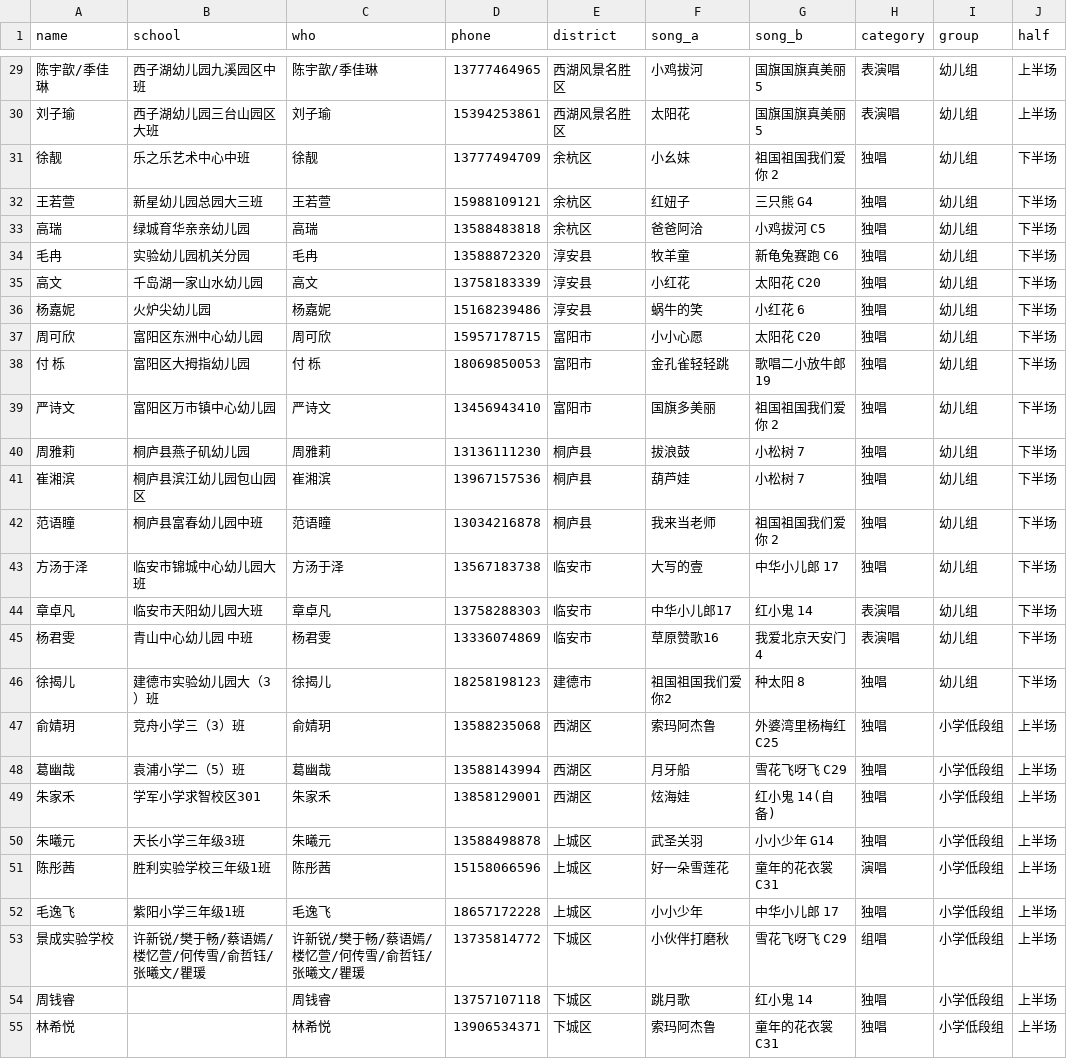
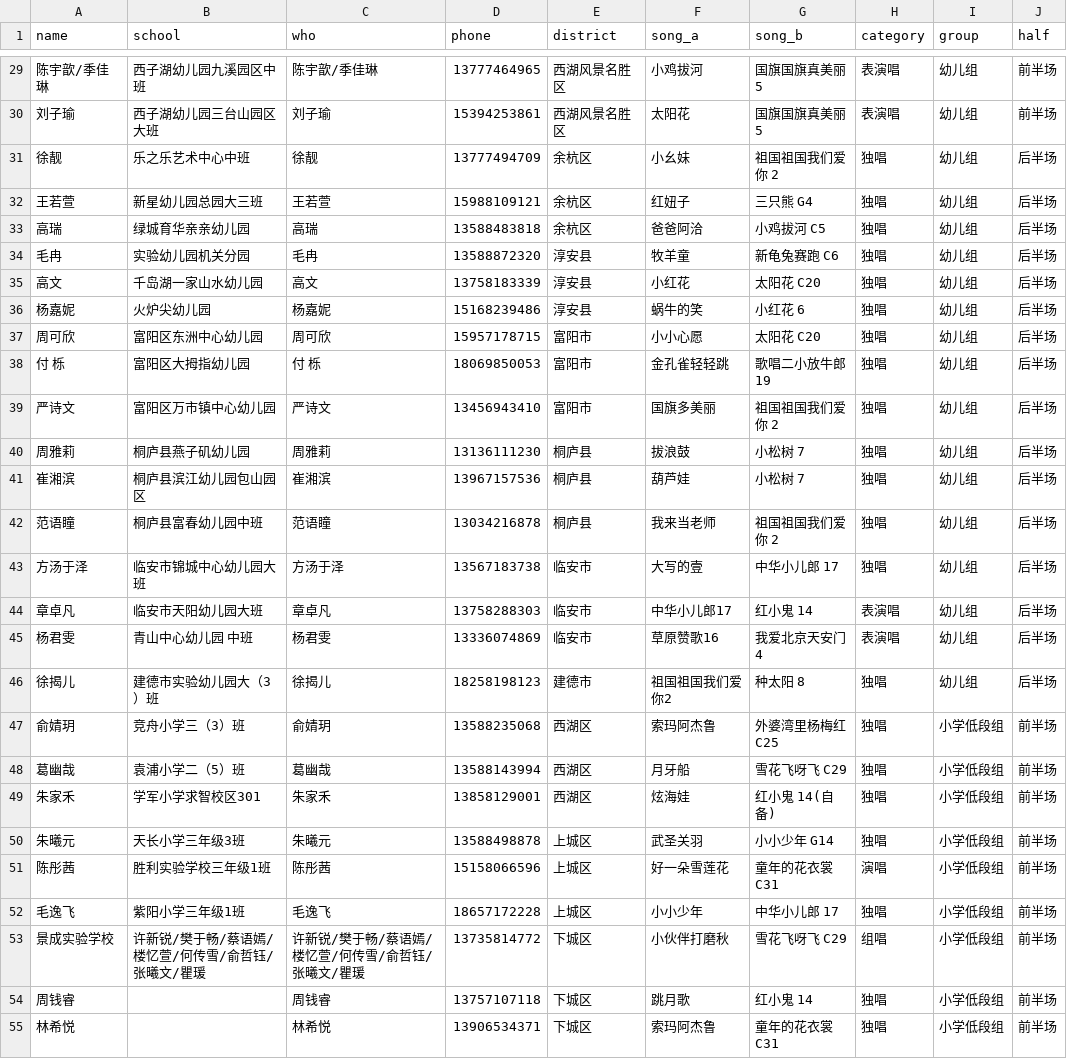
Before and after one commit to calebx/heaven_singing, a CSV file: db/kids.csv, drawn as a sheet; only a part is shown, gaps mark what is left out; the diff covers the shown part only.

```diff
--- a/db/kids.csv
+++ b/db/kids.csv
@@ -33,27 +29,27 @@ name,school,who,phone,district,song_a,song_b,category,group,half
-陈宇歆/季佳琳,西子湖幼儿园九溪园区中班,陈宇歆/季佳琳,13777464965,西湖风景名胜区,小鸡拔河,国旗国旗真美丽 5,表演唱,幼儿组,上半场
-刘子瑜,西子湖幼儿园三台山园区大班,刘子瑜,15394253861,西湖风景名胜区,太阳花,国旗国旗真美丽 5,表演唱,幼儿组,上半场
-徐靓,乐之乐艺术中心中班,徐靓,13777494709,余杭区,小幺妹,祖国祖国我们爱你 2,独唱,幼儿组,下半场
-王若萱,新星幼儿园总园大三班,王若萱,15988109121,余杭区,红妞子,三只熊 G4,独唱,幼儿组,下半场
-高瑞,绿城育华亲亲幼儿园,高瑞,13588483818,余杭区,爸爸阿洽,小鸡拔河 C5,独唱,幼儿组,下半场
-毛冉,实验幼儿园机关分园,毛冉,13588872320,淳安县,牧羊童,新龟兔赛跑 C6,独唱,幼儿组,下半场
-高文,千岛湖一家山水幼儿园,高文,13758183339,淳安县,小红花,太阳花 C20,独唱,幼儿组,下半场
-杨嘉妮,火炉尖幼儿园,杨嘉妮,15168239486,淳安县,蜗牛的笑,小红花 6,独唱,幼儿组,下半场
-周可欣,富阳区东洲中心幼儿园,周可欣,15957178715,富阳市,小小心愿,太阳花 C20,独唱,幼儿组,下半场
-付 栎,富阳区大拇指幼儿园,付 栎,18069850053,富阳市,金孔雀轻轻跳,歌唱二小放牛郎 19,独唱,幼儿组,下半场
-严诗文,富阳区万市镇中心幼儿园,严诗文,13456943410,富阳市,国旗多美丽,祖国祖国我们爱你 2,独唱,幼儿组,下半场
-周雅莉,桐庐县燕子矶幼儿园,周雅莉,13136111230,桐庐县,拔浪鼓,小松树 7,独唱,幼儿组,下半场
-崔湘滨,桐庐县滨江幼儿园包山园区,崔湘滨,13967157536,桐庐县,葫芦娃,小松树 7,独唱,幼儿组,下半场
-范语瞳,桐庐县富春幼儿园中班,范语瞳,13034216878,桐庐县,我来当老师,祖国祖国我们爱你 2,独唱,幼儿组,下半场
-方汤于泽,临安市锦城中心幼儿园大班,方汤于泽,13567183738,临安市,大写的壹,中华小儿郎 17,独唱,幼儿组,下半场
-章卓凡,临安市天阳幼儿园大班,章卓凡,13758288303,临安市,中华小儿郎17,红小鬼 14,表演唱,幼儿组,下半场
-杨君雯,青山中心幼儿园 中班,杨君雯,13336074869,临安市,草原赞歌16,我爱北京天安门 4,表演唱,幼儿组,下半场
-徐揭儿,建德市实验幼儿园大（3）班,徐揭儿,18258198123,建德市,祖国祖国我们爱你2,种太阳 8,独唱,幼儿组,下半场
-俞婧玥,竞舟小学三（3）班,俞婧玥,13588235068,西湖区,索玛阿杰鲁,外婆湾里杨梅红 C25,独唱,小学低段组,上半场
-葛幽哉,袁浦小学二（5）班,葛幽哉,13588143994,西湖区,月牙船,雪花飞呀飞 C29,独唱,小学低段组,上半场
-朱家禾,学军小学求智校区301,朱家禾,13858129001,西湖区,炫海娃,红小鬼 14(自备),独唱,小学低段组,上半场
-朱曦元,天长小学三年级3班,朱曦元,13588498878,上城区,武圣关羽,小小少年 G14,独唱,小学低段组,上半场
-陈彤茜,胜利实验学校三年级1班,陈彤茜,15158066596,上城区,好一朵雪莲花,童年的花衣裳 C31,演唱,小学低段组,上半场
-毛逸飞,紫阳小学三年级1班,毛逸飞,18657172228,上城区,小小少年,中华小儿郎 17,独唱,小学低段组,上半场
-景成实验学校,许新锐/樊于畅/蔡语嫣/楼忆萱/何传雪/俞哲钰/张曦文/瞿瑗,许新锐/樊于畅/蔡语嫣/楼忆萱/何传雪/俞哲钰/张曦文/瞿瑗,13735814772,下城区,小伙伴打磨秋,雪花飞呀飞 C29,组唱,小学低段组,上半场
-周钱睿,,周钱睿,13757107118,下城区,跳月歌,红小鬼 14,独唱,小学低段组,上半场
-林希悦,,林希悦,13906534371,下城区,索玛阿杰鲁,童年的花衣裳 C31,独唱,小学低段组,上半场
+陈宇歆/季佳琳,西子湖幼儿园九溪园区中班,陈宇歆/季佳琳,13777464965,西湖风景名胜区,小鸡拔河,国旗国旗真美丽 5,表演唱,幼儿组,前半场
+刘子瑜,西子湖幼儿园三台山园区大班,刘子瑜,15394253861,西湖风景名胜区,太阳花,国旗国旗真美丽 5,表演唱,幼儿组,前半场
+徐靓,乐之乐艺术中心中班,徐靓,13777494709,余杭区,小幺妹,祖国祖国我们爱你 2,独唱,幼儿组,后半场
+王若萱,新星幼儿园总园大三班,王若萱,15988109121,余杭区,红妞子,三只熊 G4,独唱,幼儿组,后半场
+高瑞,绿城育华亲亲幼儿园,高瑞,13588483818,余杭区,爸爸阿洽,小鸡拔河 C5,独唱,幼儿组,后半场
+毛冉,实验幼儿园机关分园,毛冉,13588872320,淳安县,牧羊童,新龟兔赛跑 C6,独唱,幼儿组,后半场
+高文,千岛湖一家山水幼儿园,高文,13758183339,淳安县,小红花,太阳花 C20,独唱,幼儿组,后半场
+杨嘉妮,火炉尖幼儿园,杨嘉妮,15168239486,淳安县,蜗牛的笑,小红花 6,独唱,幼儿组,后半场
+周可欣,富阳区东洲中心幼儿园,周可欣,15957178715,富阳市,小小心愿,太阳花 C20,独唱,幼儿组,后半场
+付 栎,富阳区大拇指幼儿园,付 栎,18069850053,富阳市,金孔雀轻轻跳,歌唱二小放牛郎 19,独唱,幼儿组,后半场
+严诗文,富阳区万市镇中心幼儿园,严诗文,13456943410,富阳市,国旗多美丽,祖国祖国我们爱你 2,独唱,幼儿组,后半场
+周雅莉,桐庐县燕子矶幼儿园,周雅莉,13136111230,桐庐县,拔浪鼓,小松树 7,独唱,幼儿组,后半场
+崔湘滨,桐庐县滨江幼儿园包山园区,崔湘滨,13967157536,桐庐县,葫芦娃,小松树 7,独唱,幼儿组,后半场
+范语瞳,桐庐县富春幼儿园中班,范语瞳,13034216878,桐庐县,我来当老师,祖国祖国我们爱你 2,独唱,幼儿组,后半场
+方汤于泽,临安市锦城中心幼儿园大班,方汤于泽,13567183738,临安市,大写的壹,中华小儿郎 17,独唱,幼儿组,后半场
+章卓凡,临安市天阳幼儿园大班,章卓凡,13758288303,临安市,中华小儿郎17,红小鬼 14,表演唱,幼儿组,后半场
+杨君雯,青山中心幼儿园 中班,杨君雯,13336074869,临安市,草原赞歌16,我爱北京天安门 4,表演唱,幼儿组,后半场
+徐揭儿,建德市实验幼儿园大（3）班,徐揭儿,18258198123,建德市,祖国祖国我们爱你2,种太阳 8,独唱,幼儿组,后半场
+俞婧玥,竞舟小学三（3）班,俞婧玥,13588235068,西湖区,索玛阿杰鲁,外婆湾里杨梅红 C25,独唱,小学低段组,前半场
+葛幽哉,袁浦小学二（5）班,葛幽哉,13588143994,西湖区,月牙船,雪花飞呀飞 C29,独唱,小学低段组,前半场
+朱家禾,学军小学求智校区301,朱家禾,13858129001,西湖区,炫海娃,红小鬼 14(自备),独唱,小学低段组,前半场
+朱曦元,天长小学三年级3班,朱曦元,13588498878,上城区,武圣关羽,小小少年 G14,独唱,小学低段组,前半场
+陈彤茜,胜利实验学校三年级1班,陈彤茜,15158066596,上城区,好一朵雪莲花,童年的花衣裳 C31,演唱,小学低段组,前半场
+毛逸飞,紫阳小学三年级1班,毛逸飞,18657172228,上城区,小小少年,中华小儿郎 17,独唱,小学低段组,前半场
+景成实验学校,许新锐/樊于畅/蔡语嫣/楼忆萱/何传雪/俞哲钰/张曦文/瞿瑗,许新锐/樊于畅/蔡语嫣/楼忆萱/何传雪/俞哲钰/张曦文/瞿瑗,13735814772,下城区,小伙伴打磨秋,雪花飞呀飞 C29,组唱,小学低段组,前半场
+周钱睿,,周钱睿,13757107118,下城区,跳月歌,红小鬼 14,独唱,小学低段组,前半场
+林希悦,,林希悦,13906534371,下城区,索玛阿杰鲁,童年的花衣裳 C31,独唱,小学低段组,前半场
```
Also changed, not shown: 173 edited cells elsewhere in this file, 1 other file.
